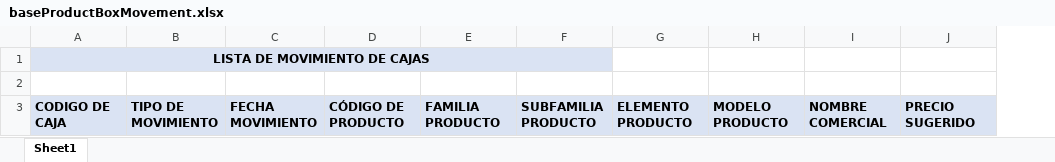
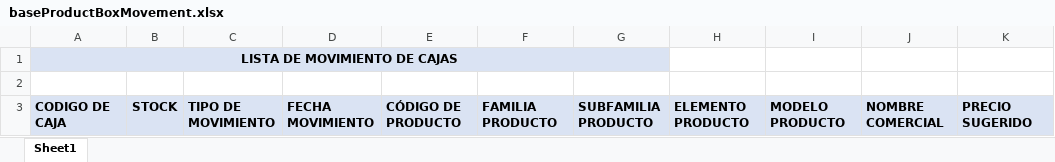
Before and after one commit to papercubeconsulting/max-import-backend, an Excel workbook: api/utils/templates/xlsx/baseProductBoxMovement.xlsx, sheet Sheet1, drawn as a sheet; only a part is shown; values as stored, in another font and other column widths than the file's, no borders; the diff names each change by its address in the sheet, - before the commit and + after, or states it on an @@ line.

Commit message:
add stock to row report box movements

```diff
--- a/api/utils/templates/xlsx/baseProductBoxMovement.xlsx (sheet Sheet1)
+++ b/api/utils/templates/xlsx/baseProductBoxMovement.xlsx (sheet Sheet1)
+column B, row 3: STOCK
```
Also changed, not shown: 1 other file.
